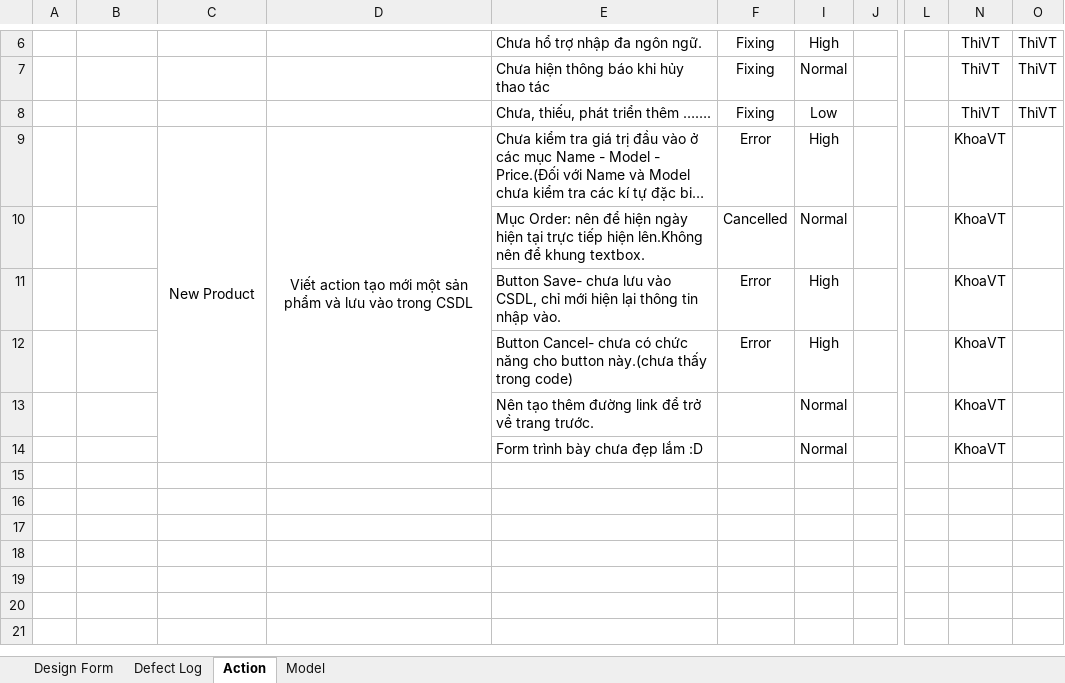
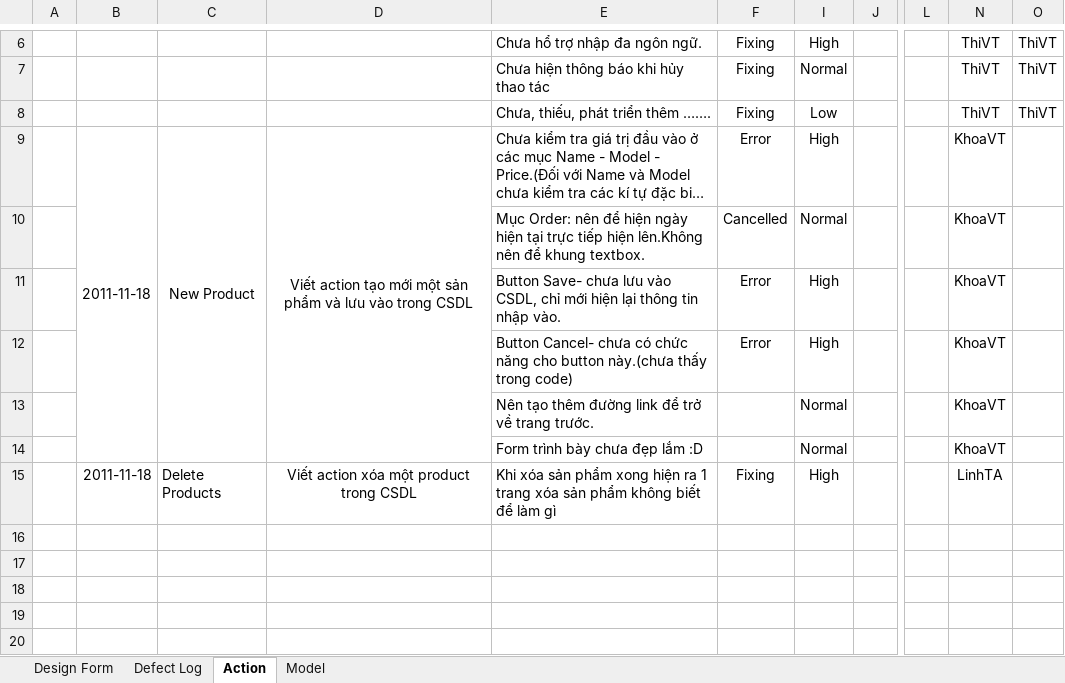
Before and after one commit to tuanva90/cnpm03-php-webproject, an Excel workbook: Document/Defect Log.xlsx, sheet Action, drawn as a sheet; only a part is shown, gaps mark what is left out; the shorter side is filled out with more unchanged rows; long unchanged cells end in …; values as stored, in another font and other column widths than the file's, no borders; the diff names each change by its address in the sheet, - before the commit and + after, or states it on an @@ line.

Commit message:
review phần NewProduct _ KhoaVT_ lần 2

```diff
--- a/Document/Defect Log.xlsx (sheet Action)
+++ b/Document/Defect Log.xlsx (sheet Action)
-B9: (empty)
+B9: 2011-11-18
+B9:B14 merged
-B15: (empty)
+B15: 2011-11-18
-C15: (empty)
+C15: Delete Products
-D15: (empty)
+D15: Viết action xóa một product trong CSDL
-E15: (empty)
+E15: Khi xóa sản phẩm xong hiện ra 1 trang xóa sản phẩm không biết để làm gì
-F15: (empty)
+F15: Fixing
-I15: (empty)
+I15: High
-N15: (empty)
+N15: LinhTA
```
Also changed, not shown: sheet Model.
